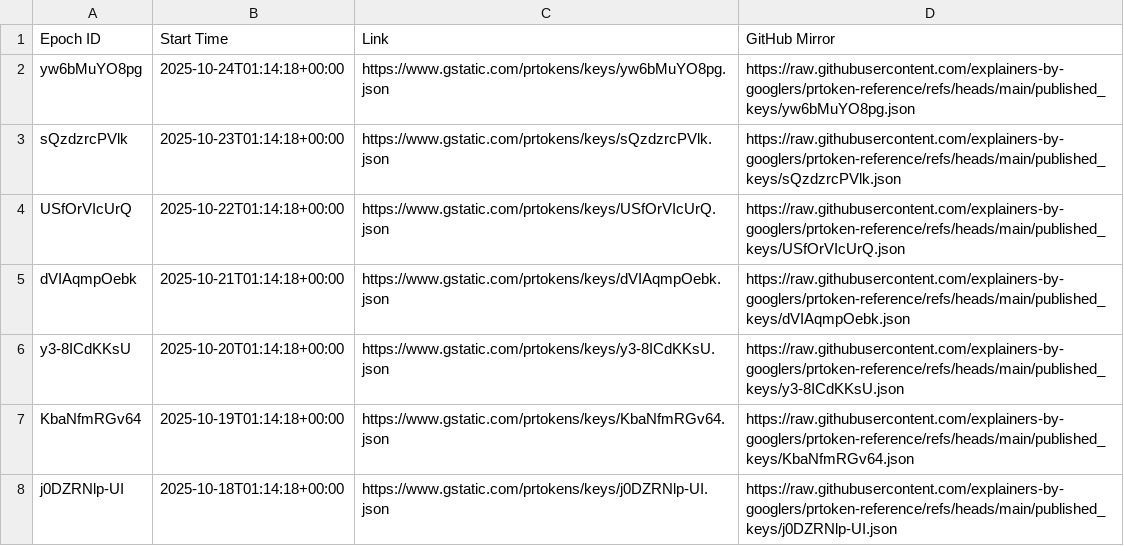
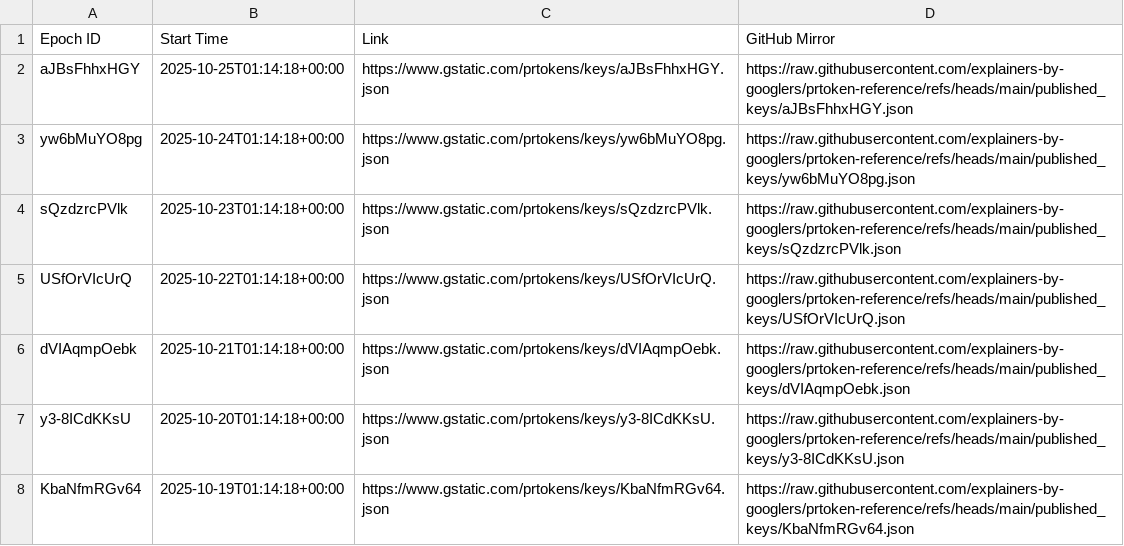
Before and after one commit to explainers-by-googlers/prtoken-reference, a CSV file: published_keys/epochs.csv, drawn as a sheet; only a part is shown; the shorter side is filled out with more unchanged rows.

Commit message:
Publish revealed keys for epoch aJBsFhhxHGY
PiperOrigin-RevId: 824489951
Change-Id: Ic547395a5fdede3a9f2e7418ef9e8e0abefeab6f

```diff
--- a/published_keys/epochs.csv
+++ b/published_keys/epochs.csv
@@ -1,2 +1,3 @@
 Epoch ID,Start Time,Link,GitHub Mirror
+aJBsFhhxHGY,2025-10-25T01:14:18+00:00,https://www.gstatic.com/prtokens/keys/aJBsFhhxHGY.json, https://raw.githubusercontent.com/explainers-by-googlers/prtoken-reference/refs/heads/main/published_keys/aJBsFhhxHGY.json
 yw6bMuYO8pg,2025-10-24T01:14:18+00:00,https://www.gstatic.com/prtokens/keys/yw6bMuYO8pg.json, https://raw.githubusercontent.com/explainers-by-googlers/prtoken-reference/refs/heads/main/published_keys/yw6bMuYO8pg.json
```
Also changed, not shown: 1 other file.
